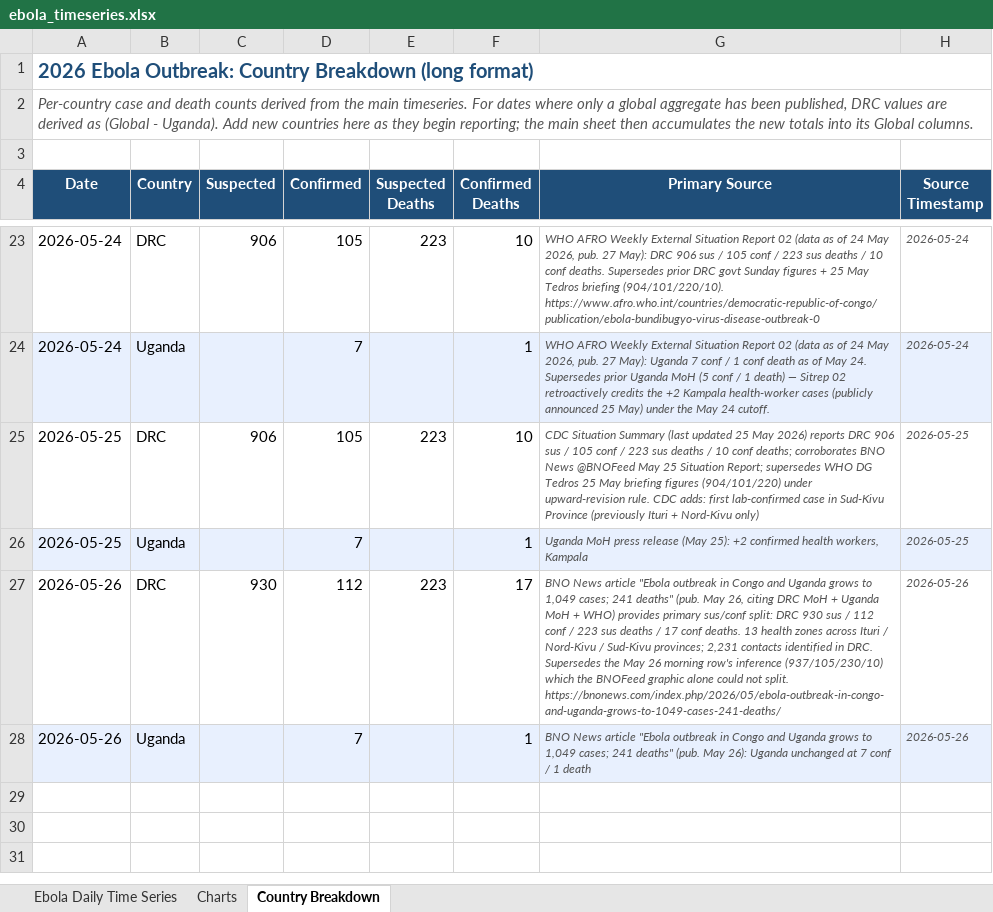
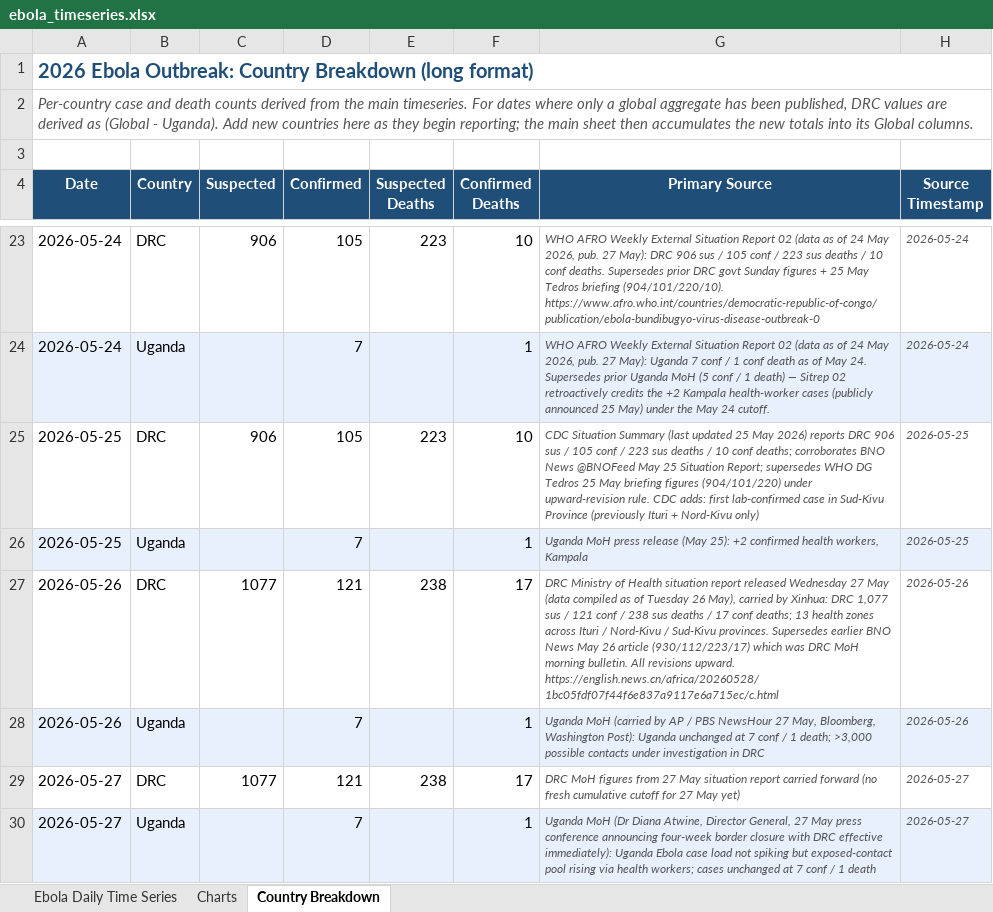
Before and after one commit to webbegole/ebola-bundibugyo-tracker-2026, an Excel workbook: outputs/ebola_timeseries.xlsx, sheet Country Breakdown, drawn as a sheet; only a part is shown, gaps mark what is left out; values as stored, in another font and other column widths than the file's, no borders; the diff names each change by its address in the sheet, - before the commit and + after, or states it on an @@ line.

Commit message:
Daily update 2026-05-27 (PM): Uganda closes DRC border for 4 weeks; DRC MoH situation report (data as of 26 May) lifts cumulative to 1,205 cases / 238 sus deaths (sus +15.81%, conf +7.56%, total +14.87%, sus_deaths +6.73%); May 27 row appended

```diff
--- a/outputs/ebola_timeseries.xlsx (sheet Country Breakdown)
+++ b/outputs/ebola_timeseries.xlsx (sheet Country Breakdown)
-C27 (Suspected): 930
+C27 (Suspected): 1077
-D27 (Confirmed): 112
+D27 (Confirmed): 121
-E27 (Suspected Deaths): 223
+E27 (Suspected Deaths): 238
-G27 (Primary Source): BNO News article "Ebola outbreak in Congo and Uganda grows to 1,049 cases; 241 deaths" (pub. May 26, citing DRC MoH + Uganda MoH + WHO) provides primary sus/conf split: DRC 930 sus / 112 conf / 223 sus deaths / 17 conf deaths. 13 health zones across Ituri / Nord-Kivu / Sud-Kivu provinces; 2,231 contacts identified in DRC. Supersedes the May 26 morning row's inference (937/105/230/10) which the BNOFeed graphic alone could not split. https://bnonews.com/index.php/2026/05/ebola-outbreak-in-congo-and-uganda-grows-to-1049-cases-241-deaths/
+G27 (Primary Source): DRC Ministry of Health situation report released Wednesday 27 May (data compiled as of Tuesday 26 May), carried by Xinhua: DRC 1,077 sus / 121 conf / 238 sus deaths / 17 conf deaths; 13 health zones across Ituri / Nord-Kivu / Sud-Kivu provinces. Supersedes earlier BNO News May 26 article (930/112/223/17) which was DRC MoH morning bulletin. All revisions upward. https://english.news.cn/africa/20260528/1bc05fdf07f44f6e837a9117e6a715ec/c.html
-G28 (Primary Source): BNO News article "Ebola outbreak in Congo and Uganda grows to 1,049 cases; 241 deaths" (pub. May 26): Uganda unchanged at 7 conf / 1 death
+G28 (Primary Source): Uganda MoH (carried by AP / PBS NewsHour 27 May, Bloomberg, Washington Post): Uganda unchanged at 7 conf / 1 death; >3,000 possible contacts under investigation in DRC
+row 29: 2026-05-27 | DRC | 1077 | 121 | 238 | 17 | DRC MoH figures from 27 May situation report carried forward (no fresh cumulative cutoff for 27 May yet) | 2026-05-27
+row 30: 2026-05-27 | Uganda |  | 7 |  | 1 | Uganda MoH (Dr Diana Atwine, Director General, 27 May press conference announcing four-week border closure with DRC effective immediately): Uganda Ebola case load not spiking but exposed-contact pool rising via health workers; cases unchanged at 7 conf / 1 death | 2026-05-27
```
Also changed, not shown: sheet Ebola Daily Time Series, sheet Charts, 7 other files.
